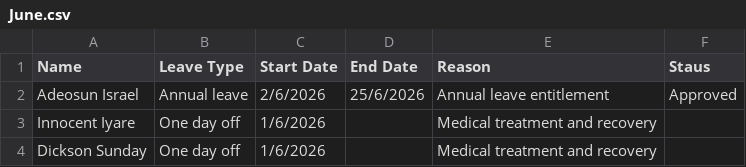
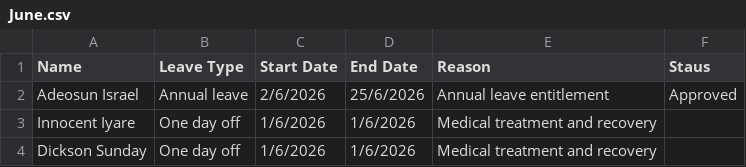
Before and after one commit to Greatcard11/Attendance, a CSV file: leave-management/June.csv, drawn as a sheet.

Commit message:
Update June.csv

```diff
--- a/leave-management/June.csv
+++ b/leave-management/June.csv
@@ -2,3 +2,3 @@ Name,Leave Type,Start Date,End Date,Reason,Staus
 Adeosun Israel,Annual leave,2/6/2026,25/6/2026,Annual leave entitlement,Approved
-Innocent Iyare,One day off,1/6/2026,,Medical treatment and recovery,
-Dickson Sunday,One day off,1/6/2026,,Medical treatment and recovery
+Innocent Iyare,One day off,1/6/2026,1/6/2026,Medical treatment and recovery,
+Dickson Sunday,One day off,1/6/2026,1/6/2026,Medical treatment and recovery
```
